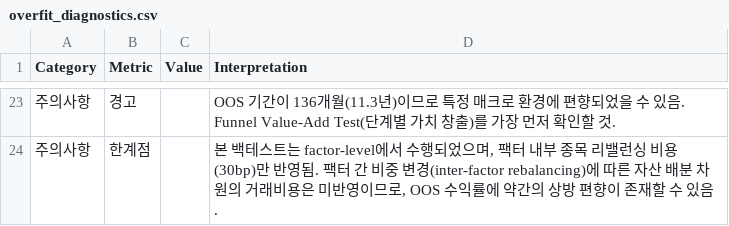
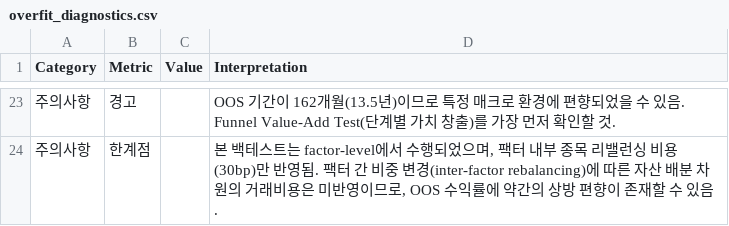
Before and after one commit to urhero/bok, a CSV file: output/overfit_diagnostics.csv, drawn as a sheet; only a part is shown, gaps mark what is left out; the diff covers the shown part only; the diff names each change by its address in the sheet, - before the commit and + after, or states it on an @@ line.

```diff
--- a/output/overfit_diagnostics.csv
+++ b/output/overfit_diagnostics.csv
-D23 (Interpretation): …기간이 136개월(11.3년)이므…
+D23 (Interpretation): …기간이 162개월(13.5년)이므…
```
Also changed, not shown: 7 added rows, 7 removed rows and 19 edited cells elsewhere in this file, output/walk_forward_results.csv.
